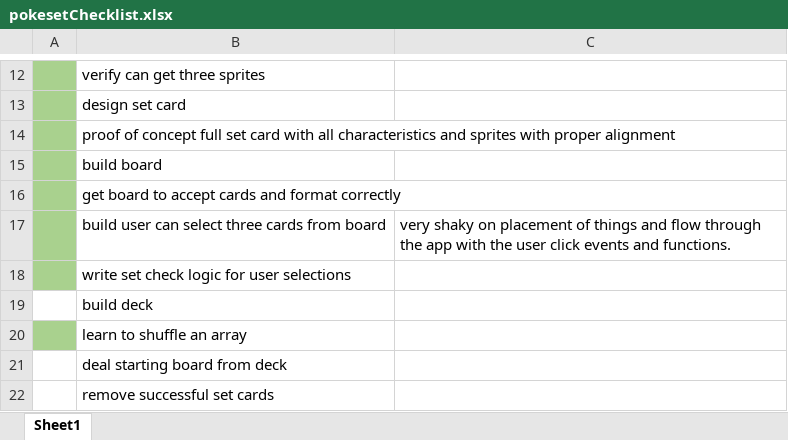
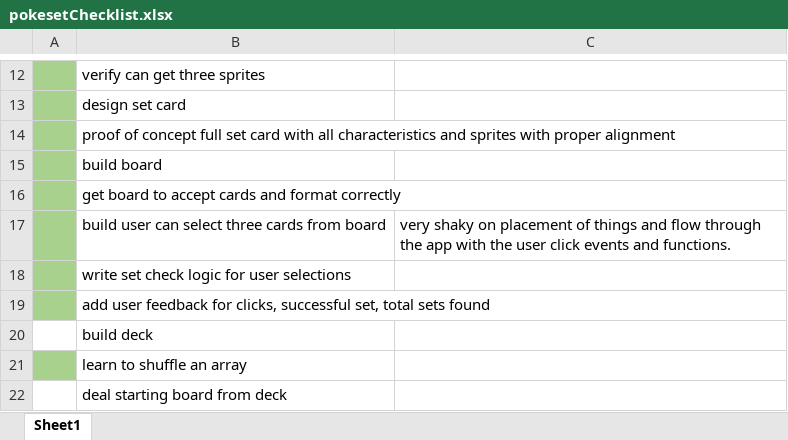
Before and after one commit to toddcmz/pokesetArchivePreSplit, an Excel workbook: pokesetChecklist.xlsx, sheet Sheet1, drawn as a sheet; only a part is shown, gaps mark what is left out; the shorter side is filled out with more unchanged rows; values as stored, in another font and other column widths than the file's, no borders; the diff names each change by its address in the sheet, - before the commit and + after, or states it on an @@ line.

```diff
--- a/pokesetChecklist.xlsx (sheet Sheet1)
+++ b/pokesetChecklist.xlsx (sheet Sheet1)
+row 19:  | add user feedback for clicks, successful set, total sets found
```
Also changed, not shown: 10 other files.
